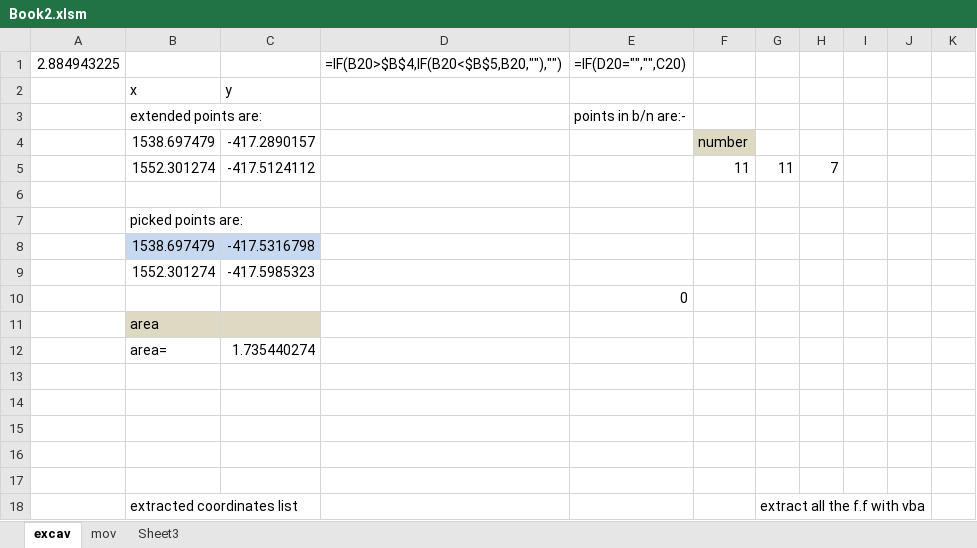
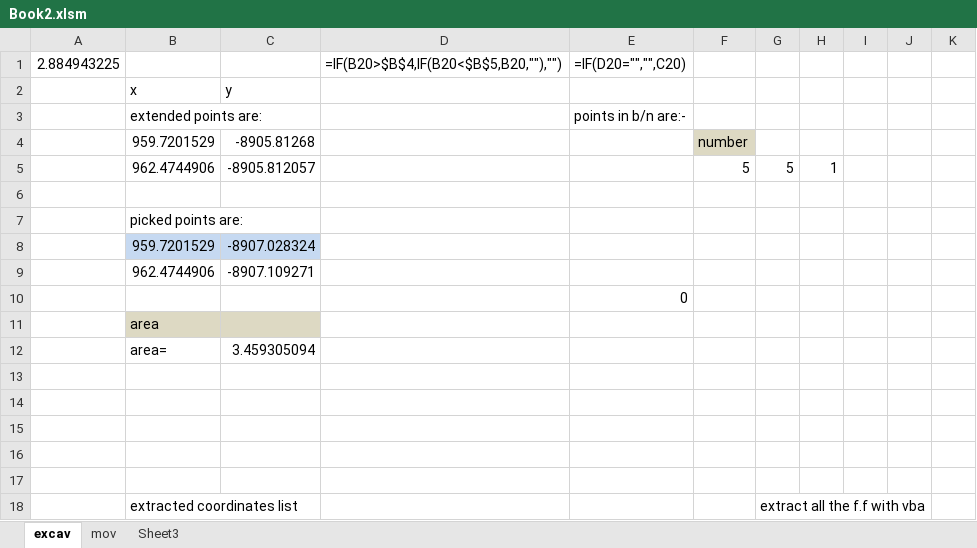
Before and after one commit to Yotelcz/Excel-addins, an Excel workbook: Book2.xlsm, sheet excav, drawn as a sheet; only a part is shown; values as stored, in another font and other column widths than the file's, no borders; charts and pictures not drawn; removed rows and columns are numbered as before the commit, all else as after; the diff covers the shown part only; the diff names each change by its address in the sheet, - before the commit and + after, or states it on an @@ line.

```diff
--- a/Book2.xlsm (sheet excav)
+++ b/Book2.xlsm (sheet excav)
-row 4:  | 1538.697479 | -417.2890157 |  |  | number
-row 5:  | 1552.301274 | -417.5124112 |  |  | 11 | 11 | 7
+row 4:  | 959.7201529 | -8905.81268 |  |  | number
+row 5:  | 962.4744906 | -8905.812057 |  |  | 5 | 5 | 1
-row 8:  | 1538.697479 | -417.5316798
-row 9:  | 1552.301274 | -417.5985323
+row 8:  | 959.7201529 | -8907.028324
+row 9:  | 962.4744906 | -8907.109271
-C12: 1.735440274
+C12: 3.459305094
```
Also changed, not shown: 18 added rows and 40 removed rows elsewhere in this sheet, sheet mov, charts or pictures, DrawMinor.xlsm, Qty_Minor.xlsm.
